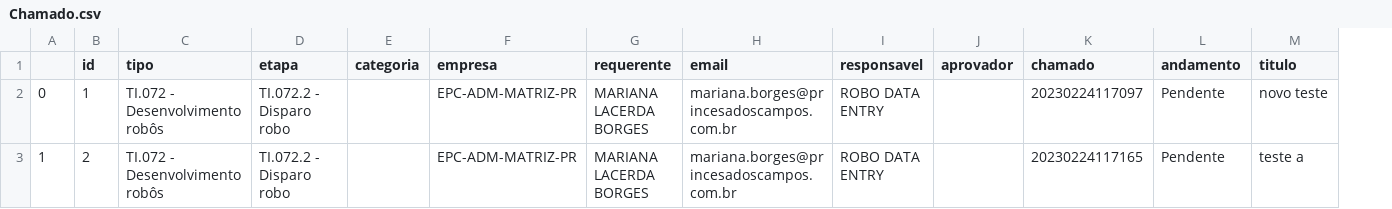
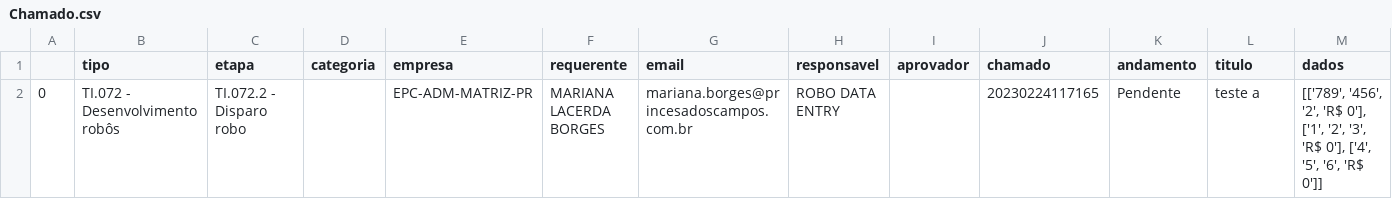
Before and after one commit to Princesa-dos-Campos/IntegracaoChamadoETL, a CSV file: api/src/Chamado.csv, drawn as a sheet; removed rows and columns are numbered as before the commit, all else as after; the diff names each change by its address in the sheet, - before the commit and + after, or states it on an @@ line.

Commit message:
teste p atender o chamado
teste ok p atender

```diff
--- a/api/src/Chamado.csv
+++ b/api/src/Chamado.csv
-column B (id), row 2: 1
+column M (dados), row 2: [['789', '456', '2', 'R$ 0'], ['1', '2', '3', 'R$ 0'], ['4', '5', '6', 'R$ 0']]
-J2 (chamado): 20230224117097
+J2 (chamado): 20230224117165
-L2 (titulo): novo teste
+L2 (titulo): teste a
-row 3: 1 | 2 | TI.072 - Desenvolvimento robôs | TI.072.2 - Disparo robo |  | EPC-ADM-MATRIZ-PR | MARIANA LACERDA BORGES | mariana.borges@princesadoscampos.com.br | ROBO DATA ENTRY |  | 20230224117165 | Pendente | teste a
```
Also changed, not shown: 6 other files.
